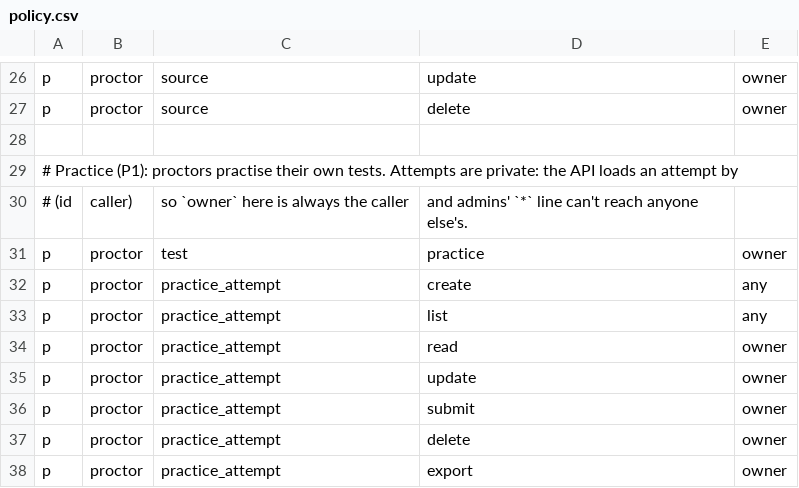
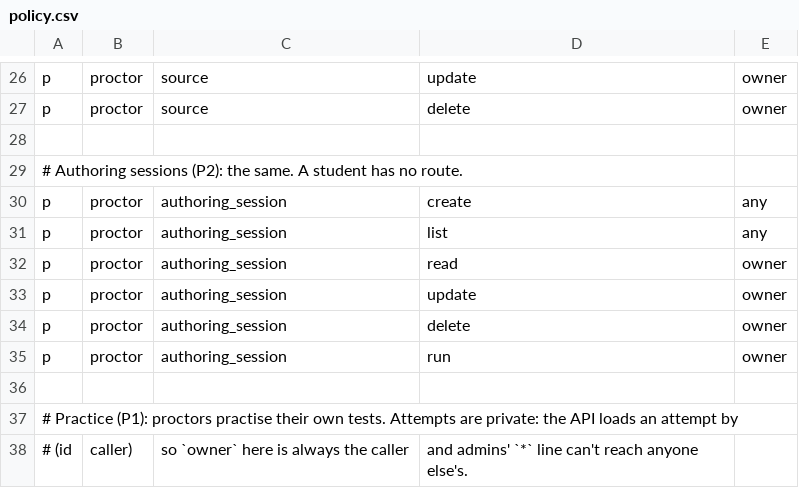
Before and after one commit to ryanprescott/gem-proctor, a CSV file: packages/authz/src/policy.csv, drawn as a sheet; only a part is shown, gaps mark what is left out; the shorter side is filled out with more unchanged rows.

```diff
--- a/packages/authz/src/policy.csv
+++ b/packages/authz/src/policy.csv
@@ -28,2 +28,10 @@ p, proctor, source, delete, owner
 
+# Authoring sessions (P2): the same. A student has no route.
+p, proctor, authoring_session, create, any
+p, proctor, authoring_session, list, any
+p, proctor, authoring_session, read, owner
+p, proctor, authoring_session, update, owner
+p, proctor, authoring_session, delete, owner
+p, proctor, authoring_session, run, owner
+
 # Practice (P1): proctors practise their own tests. Attempts are private: the API loads an attempt by
```
Also changed, not shown: 18 other files.
